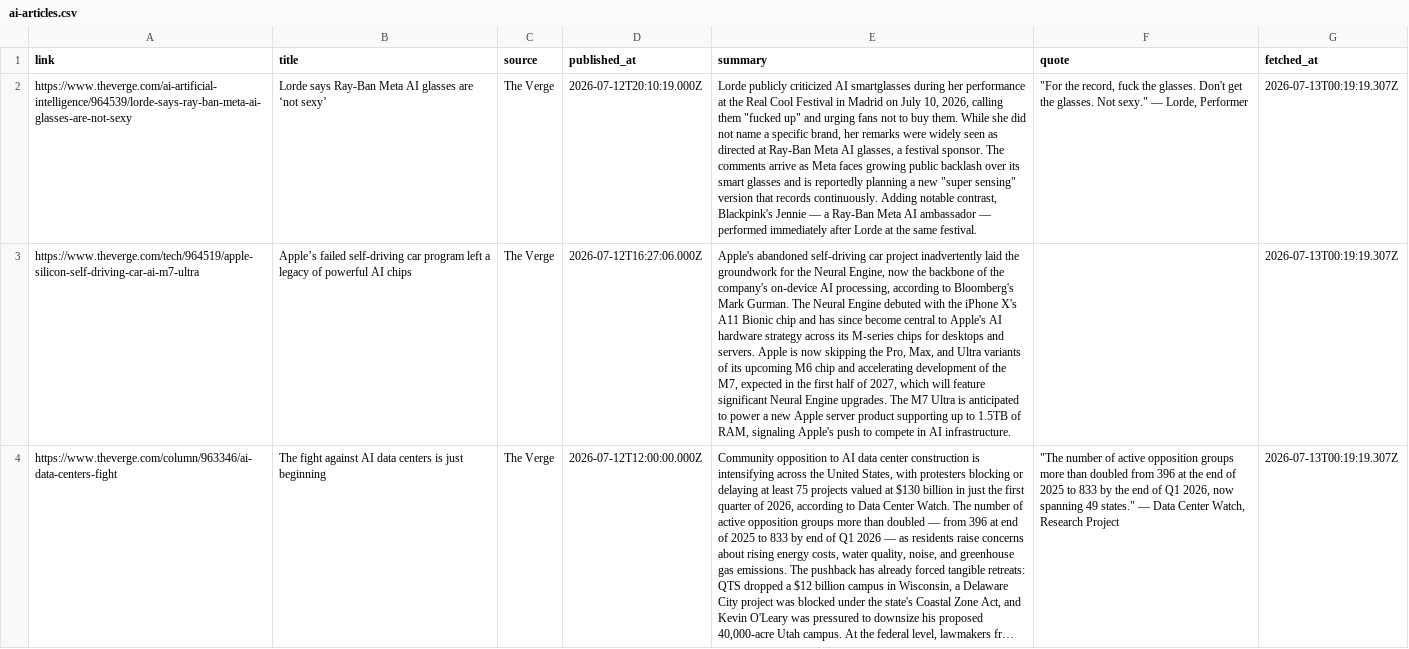
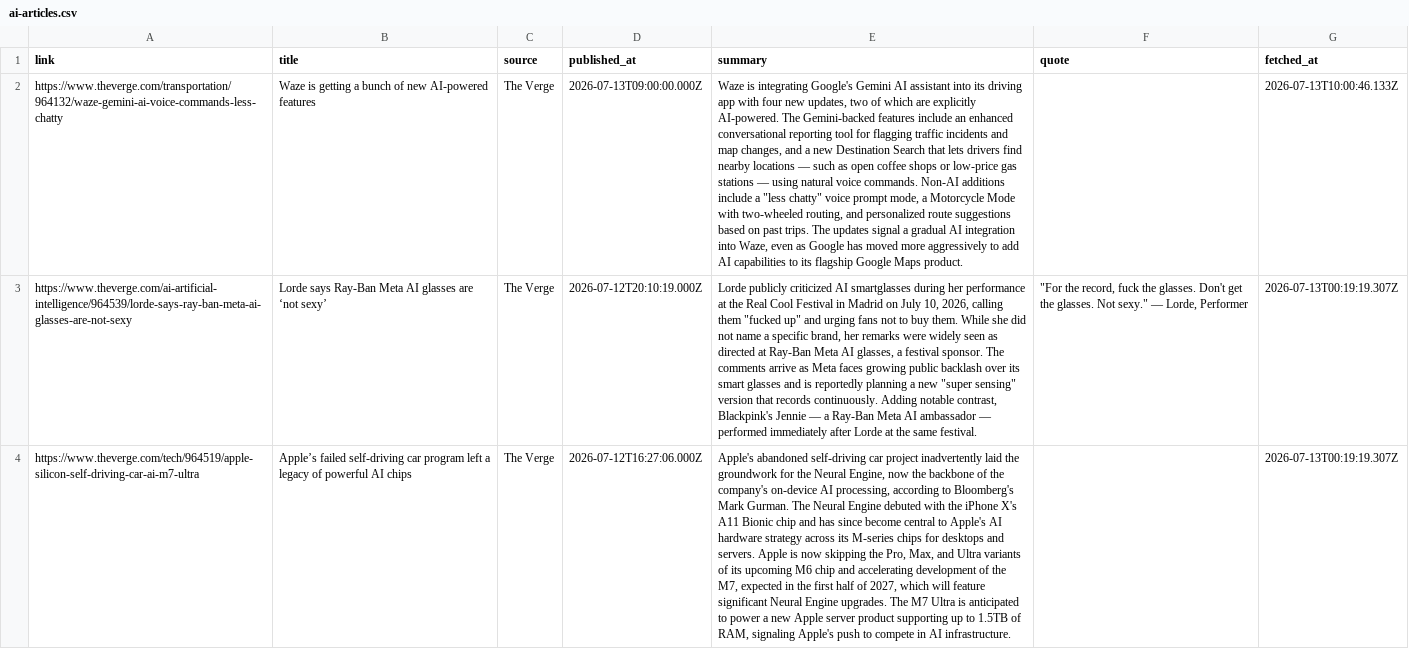
Before and after one commit to martinphilipp29/ai-signal, a CSV file: ai-articles.csv, drawn as a sheet; only a part is shown; the shorter side is filled out with more unchanged rows; long unchanged cells end in …; the diff names each change by its address in the sheet, - before the commit and + after, or states it on an @@ line.

Commit message:
Update feed 2026-07-13 06:01

```diff
--- a/ai-articles.csv
+++ b/ai-articles.csv
+row 2: https://www.theverge.com/transportation/964132/waze-gemini-ai-voice-commands-less-chatty | Waze is getting a bunch of new AI-powered features | The Verge | 2026-07-13T09:00:00.000Z | Waze is integrating Google's Gemini AI assistant into its driving app with four new updates, two of which are explicitly AI-powered. The Gemini-backed features include an enhanced conversational reporting tool for flagging traffic incidents and map changes, and a new Destination Search that lets drivers find nearby locations — such as open coffee shops or low-price gas stations — using natural voice commands. Non-AI additions include a "less chatty" voice prompt mode, a Motorcycle Mode with two-wheeled routing, and personalized route suggestions based on past trips. The updates signal a gradual AI integration into Waze, even as Google has moved more aggressively to add AI capabilities to its flagship Google Maps product. |  | 2026-07-13T10:00:46.133Z
```
